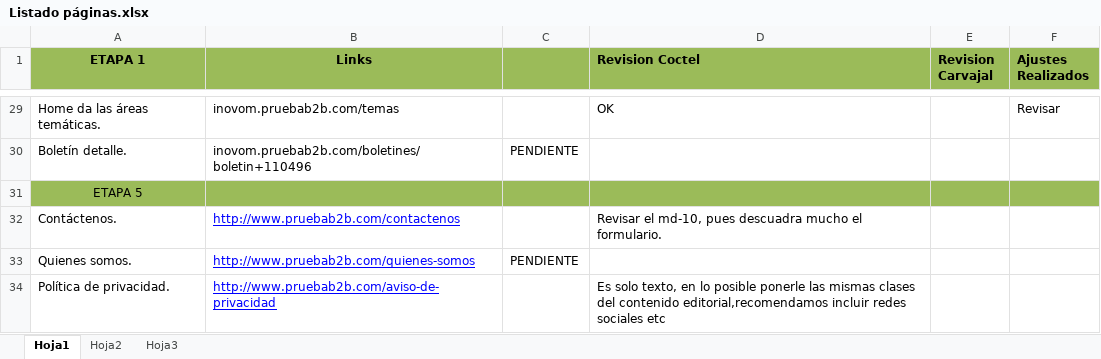
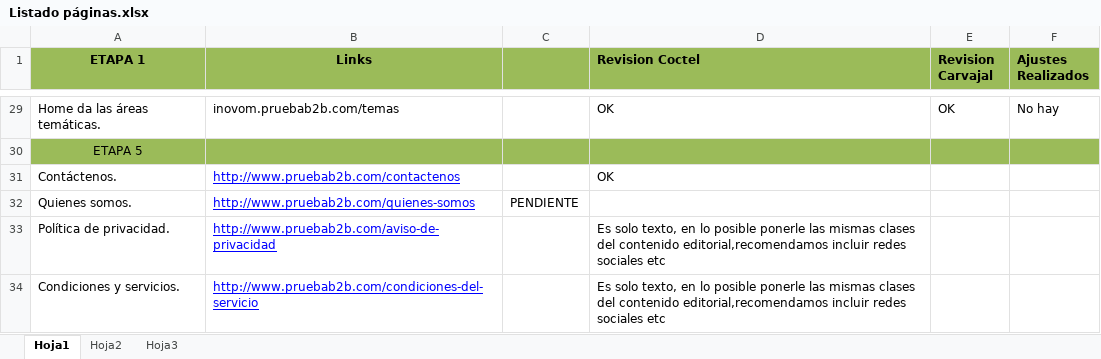
Before and after one commit to levelcode/carva, an Excel workbook: Listado páginas.xlsx, sheet Hoja1, drawn as a sheet; only a part is shown, gaps mark what is left out; the shorter side is filled out with more unchanged rows; values as stored, in another font and other column widths than the file's, no borders; removed rows and columns are numbered as before the commit, all else as after; the diff covers the shown part only; the diff names each change by its address in the sheet, - before the commit and + after, or states it on an @@ line.

Commit message:
Ajustes

```diff
--- a/Listado páginas.xlsx (sheet Hoja1)
+++ b/Listado páginas.xlsx (sheet Hoja1)
-E29 (Revision Carvajal): (empty)
+E29 (Revision Carvajal): OK
-F29 (Ajustes Realizados): Revisar
+F29 (Ajustes Realizados): No hay
-row 30: Boletín detalle. | inovom.pruebab2b.com/boletines/boletin+110496 | PENDIENTE
-D31 (Revision Coctel): Revisar el md-10, pues descuadra mucho el formulario.
+D31 (Revision Coctel): OK
```
Also changed, not shown: 24 edited cells elsewhere in this sheet.
